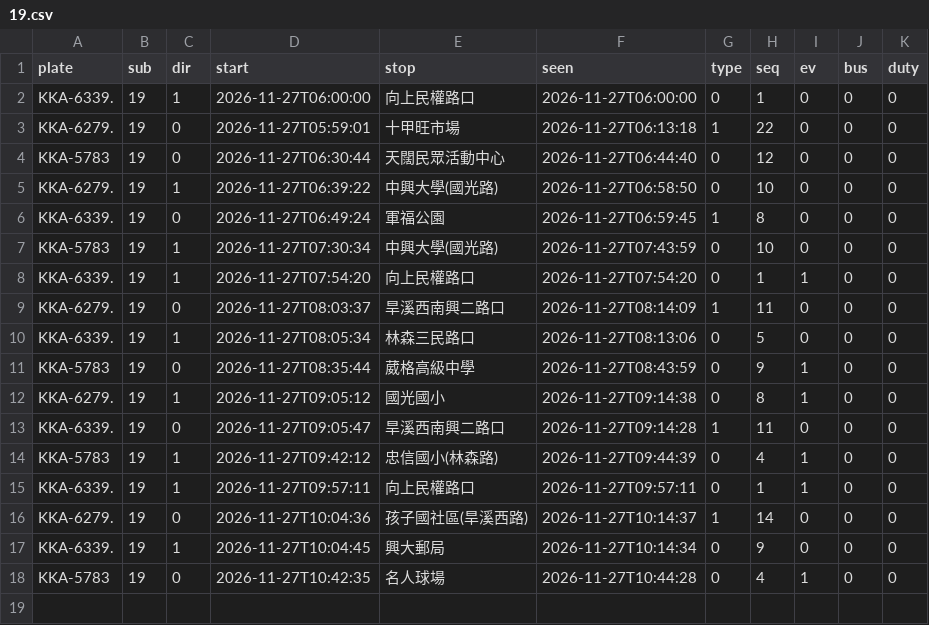
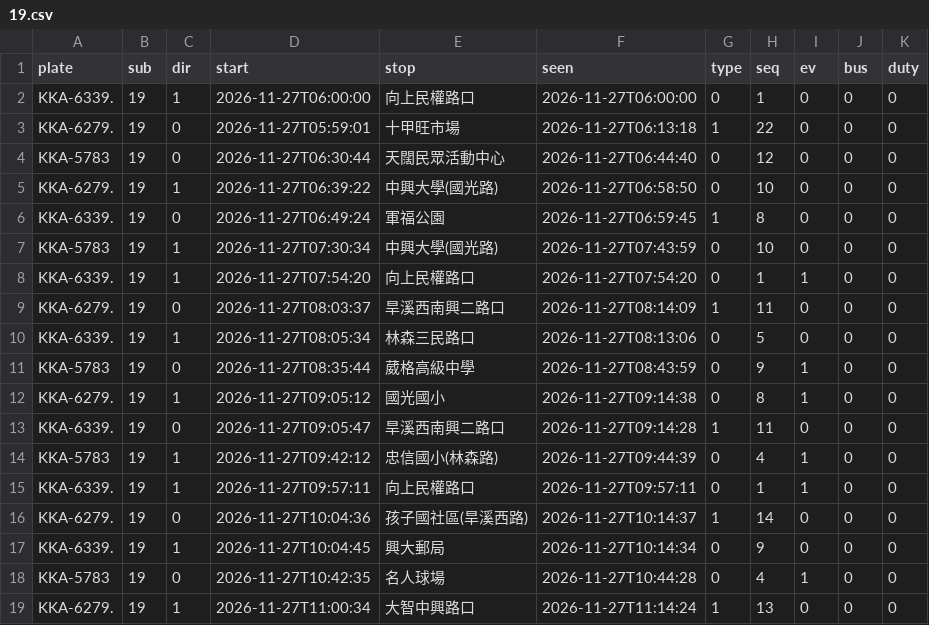
Before and after one commit to andrewwangarchnycu/Schematic-Transit-Taichung, a CSV file: departures/2026-11-27/19.csv, drawn as a sheet; the diff names each change by its address in the sheet, - before the commit and + after, or states it on an @@ line.

```diff
--- a/departures/2026-11-27/19.csv
+++ b/departures/2026-11-27/19.csv
+row 19: KKA-6279. | 19 | 1 | 2026-11-27T11:00:34 | 大智中興路口 | 2026-11-27T11:14:24 | 1 | 13 | 0 | 0 | 0
```
Also changed, not shown: departures/2026-11-27/23.csv, departures/2026-11-27/35.csv, 3 other files.
